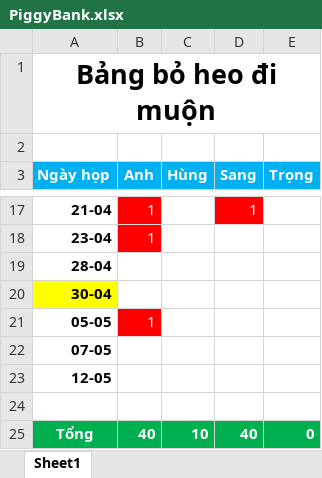
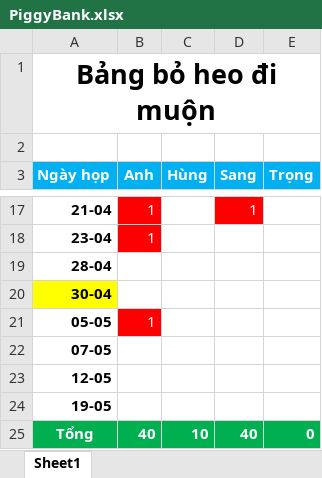
Before and after one commit to anhndd/linexo, an Excel workbook: MeetingMinutes/PiggyBank.xlsx, sheet Sheet1, drawn as a sheet; only a part is shown, gaps mark what is left out; values as stored, in another font and other column widths than the file's, no borders; the diff names each change by its address in the sheet, - before the commit and + after, or states it on an @@ line.

Commit message:
Add MeetingMinute 19/05/2019

```diff
--- a/MeetingMinutes/PiggyBank.xlsx (sheet Sheet1)
+++ b/MeetingMinutes/PiggyBank.xlsx (sheet Sheet1)
-A24 (Ngày họp): (empty)
+A24 (Ngày họp): 19-05
```
Also changed, not shown: 7 other files.
